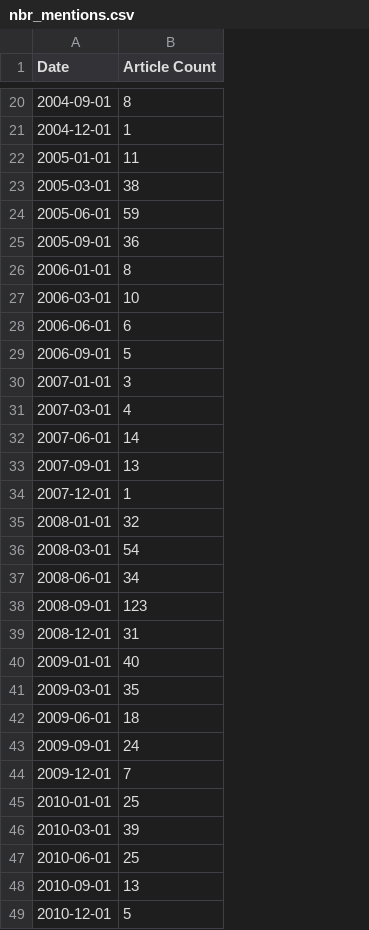
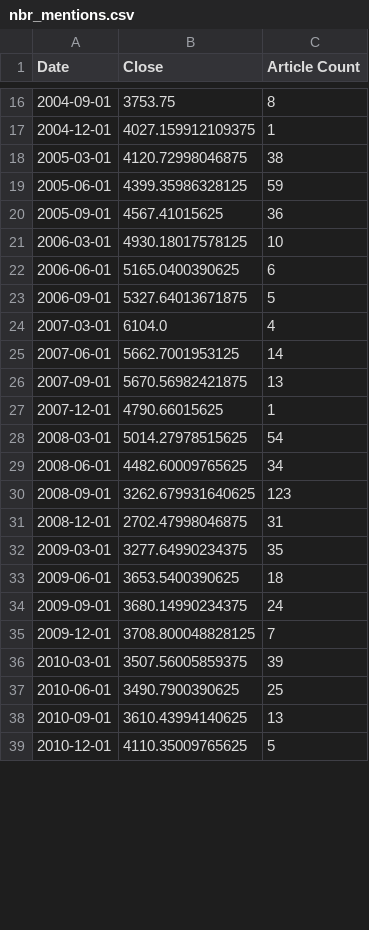
Before and after one commit to amreily/Projet-python-2A, a CSV file: nbr_mentions.csv, drawn as a sheet; only a part is shown, gaps mark what is left out; removed rows and columns are numbered as before the commit, all else as after; the diff covers the shown part only; the diff names each change by its address in the sheet, - before the commit and + after, or states it on an @@ line.

```diff
--- a/nbr_mentions.csv
+++ b/nbr_mentions.csv
+column B (Close), rows 16-39: 3753.75 | 4027.159912109375 | 4120.72998046875 | 4399.35986328125 | 4567.41015625 | 4930.18017578125 | 5165.0400390625 | 5327.64013671875 | 6104.0 | 5662.7001953125 | 5670.56982421875 | 4790.66015625 | 5014.27978515625 | 4482.60009765625 | 3262.679931640625 | 2702.47998046875 | 3277.64990234375 | 3653.5400390625 | 3680.14990234375 | 3708.800048828125 | 3507.56005859375 | 3490.7900390625 | 3610.43994140625 | 4110.35009765625
-row 22: 2005-01-01 | 11
-row 26: 2006-01-01 | 8
-row 30: 2007-01-01 | 3
-row 35: 2008-01-01 | 32
-row 40: 2009-01-01 | 40
-row 45: 2010-01-01 | 25
```
Also changed, not shown: 13 removed rows elsewhere in this file, 11 other files.
